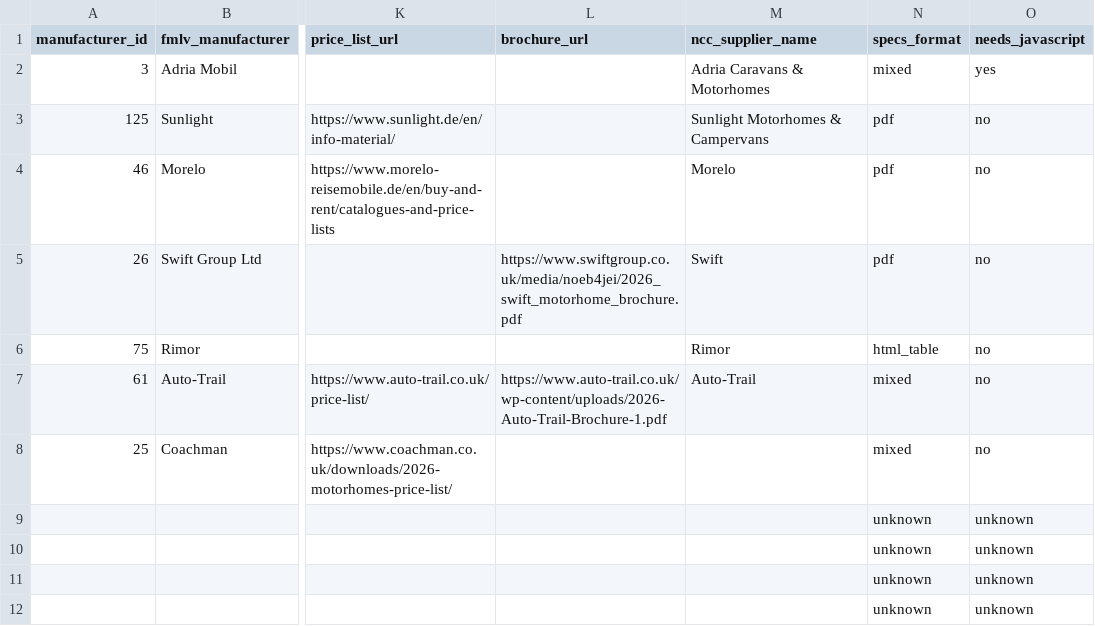
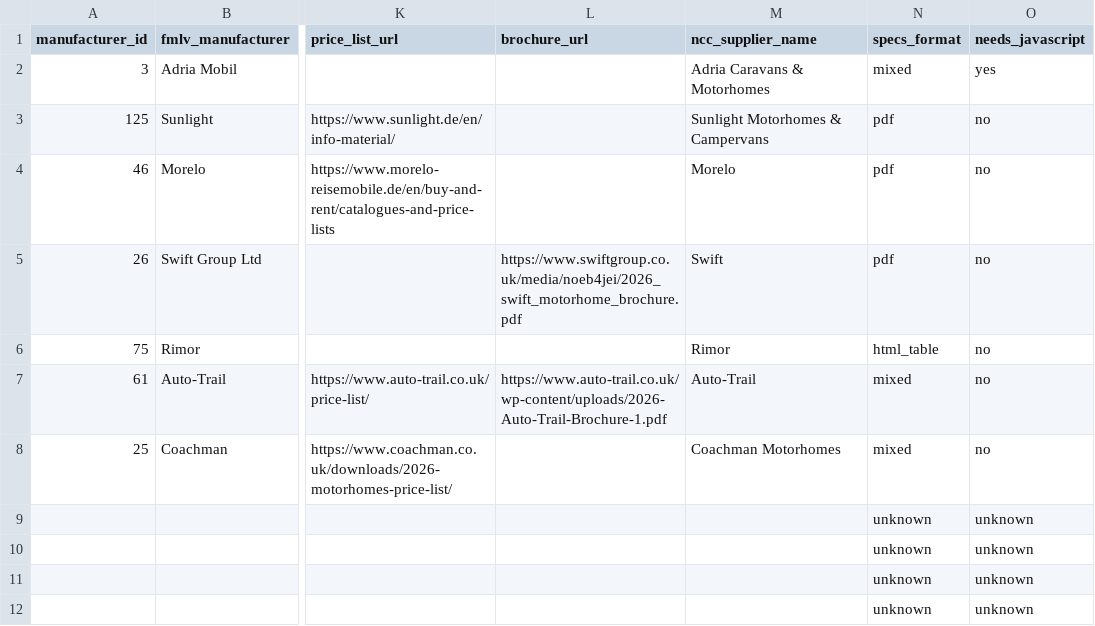
Before and after one commit to ncc-benmol/fmlv-automated-data-flow, a CSV file: config/manufacturers.csv, drawn as a sheet; only a part is shown, gaps mark what is left out; the diff names each change by its address in the sheet, - before the commit and + after, or states it on an @@ line.

```diff
--- a/config/manufacturers.csv
+++ b/config/manufacturers.csv
-M8 (ncc_supplier_name): (empty)
+M8 (ncc_supplier_name): Coachman Motorhomes
```
Also changed, not shown: 6 other files.
